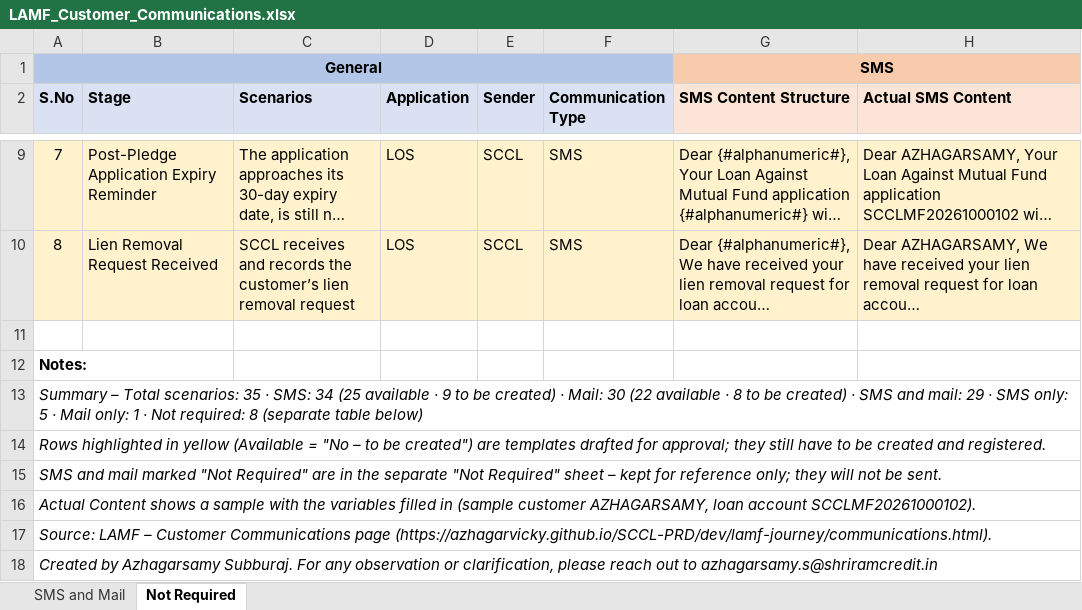
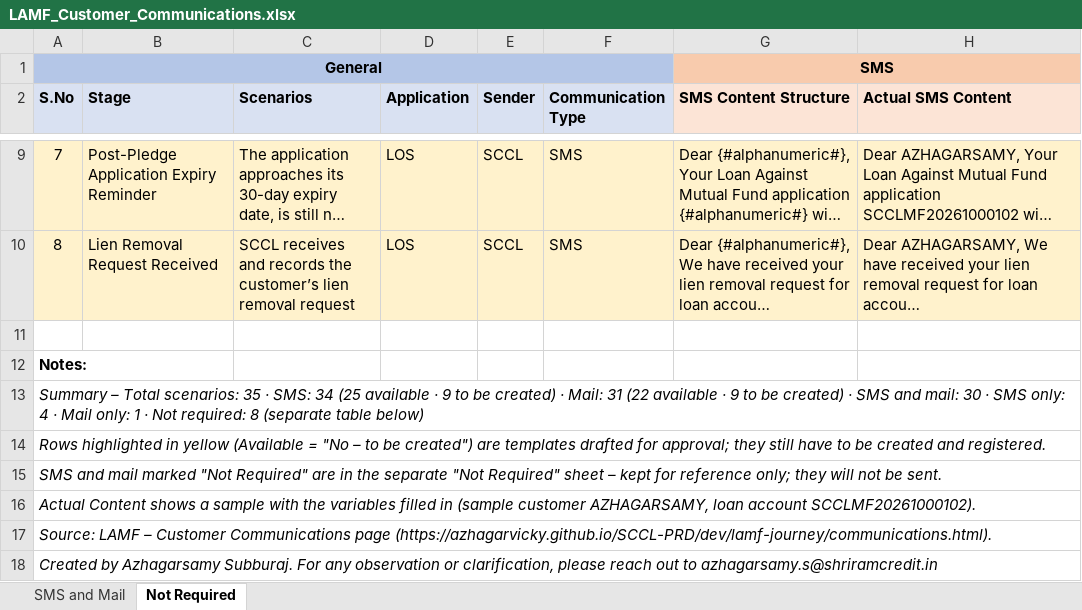
Before and after one commit to azhagarvicky/SCCL-PRD, an Excel workbook: exports/LAMF_Customer_Communications.xlsx, sheet Not Required, drawn as a sheet; only a part is shown, gaps mark what is left out; long unchanged cells end in …; values as stored, in another font and other column widths than the file's, no borders; the diff names each change by its address in the sheet, - before the commit and + after, or states it on an @@ line.

```diff
--- a/exports/LAMF_Customer_Communications.xlsx (sheet Not Required)
+++ b/exports/LAMF_Customer_Communications.xlsx (sheet Not Required)
-A13 (S.No): …· Mail: 30 (22 available · 8 to be created) · SMS and mail: 29 · SMS only: 5 · Mail…
+A13 (S.No): …· Mail: 31 (22 available · 9 to be created) · SMS and mail: 30 · SMS only: 4 · Mail…
```
Also changed, not shown: sheet SMS and Mail, 5 other files.
